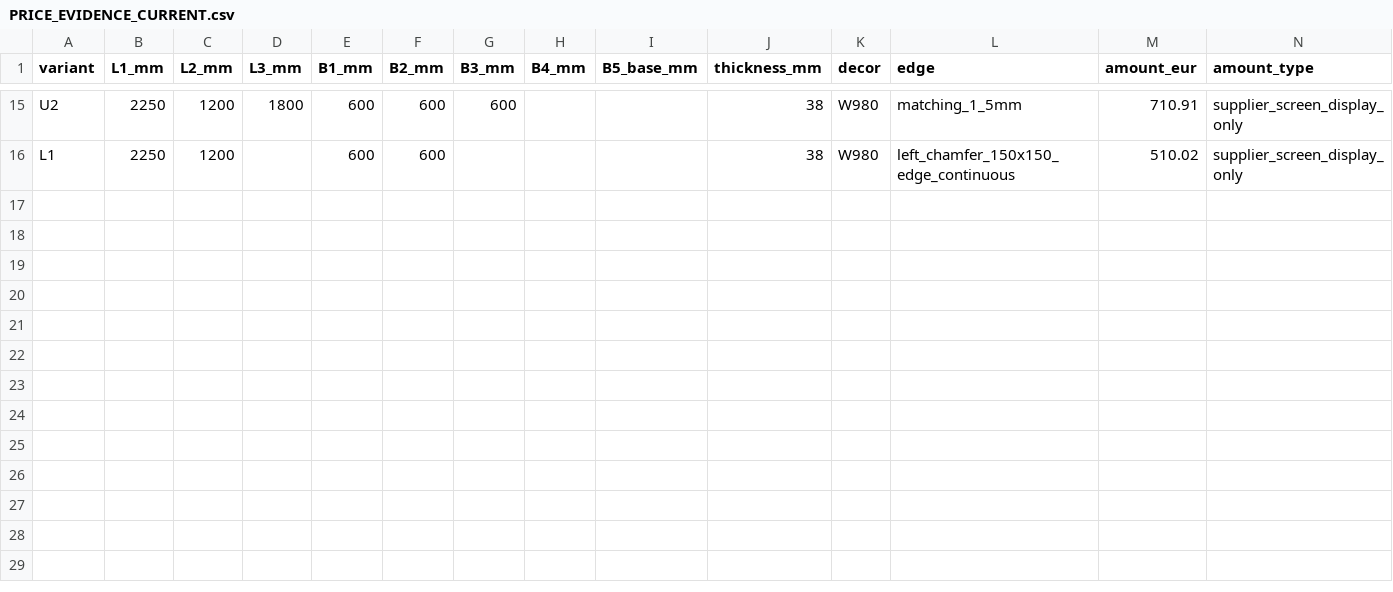
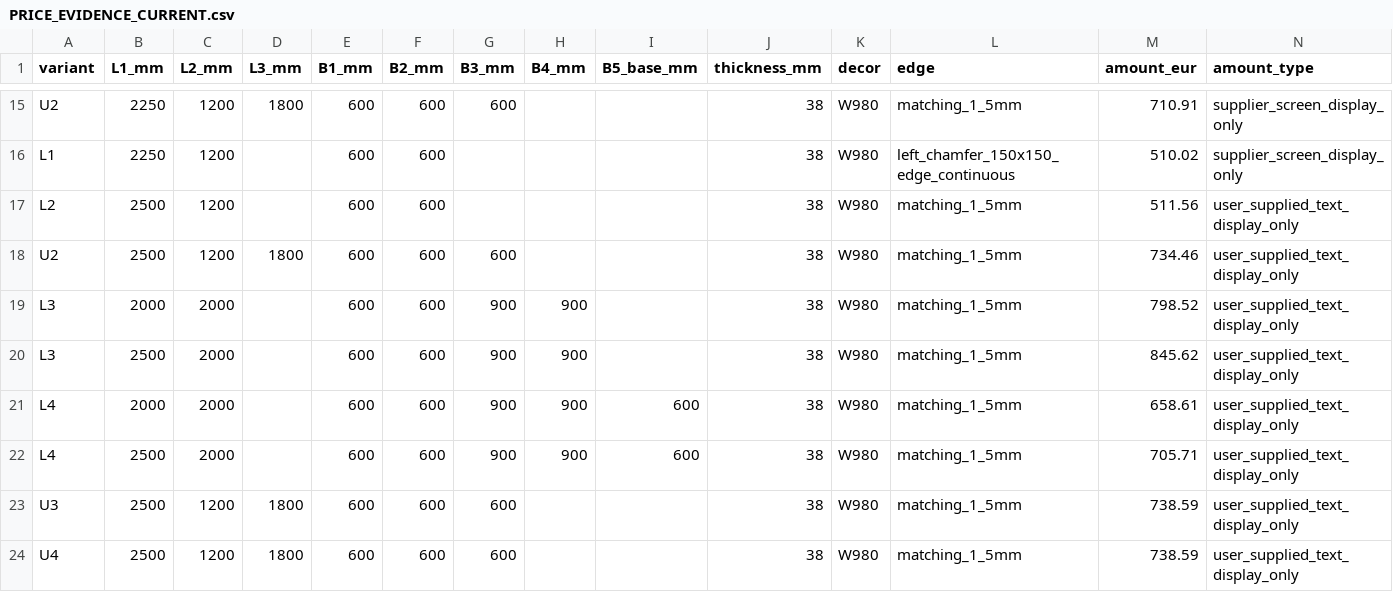
Before and after one commit to DaniS2212/hpz-arbeitsplatten-konfigurator, a CSV file: docs/references/speedmaster-lu/PRICE_EVIDENCE_CURRENT.csv, drawn as a sheet; only a part is shown, gaps mark what is left out; rows hold the shown columns only; the diff names each change by its address in the sheet, - before the commit and + after, or states it on an @@ line.

Commit message:
data(lu): append eight operator-transcribed Speedmaster prices as unverified display evidence, no ZIP

```diff
--- a/docs/references/speedmaster-lu/PRICE_EVIDENCE_CURRENT.csv
+++ b/docs/references/speedmaster-lu/PRICE_EVIDENCE_CURRENT.csv
+row 17: L2 | 2500 | 1200 |  | 600 | 600 |  |  |  | 38 | W980 | matching_1_5mm | 511.56 | user_supplied_text_display_only
+row 18: U2 | 2500 | 1200 | 1800 | 600 | 600 | 600 |  |  | 38 | W980 | matching_1_5mm | 734.46 | user_supplied_text_display_only
+row 19: L3 | 2000 | 2000 |  | 600 | 600 | 900 | 900 |  | 38 | W980 | matching_1_5mm | 798.52 | user_supplied_text_display_only
+row 20: L3 | 2500 | 2000 |  | 600 | 600 | 900 | 900 |  | 38 | W980 | matching_1_5mm | 845.62 | user_supplied_text_display_only
+row 21: L4 | 2000 | 2000 |  | 600 | 600 | 900 | 900 | 600 | 38 | W980 | matching_1_5mm | 658.61 | user_supplied_text_display_only
+row 22: L4 | 2500 | 2000 |  | 600 | 600 | 900 | 900 | 600 | 38 | W980 | matching_1_5mm | 705.71 | user_supplied_text_display_only
+row 23: U3 | 2500 | 1200 | 1800 | 600 | 600 | 600 |  |  | 38 | W980 | matching_1_5mm | 738.59 | user_supplied_text_display_only
+row 24: U4 | 2500 | 1200 | 1800 | 600 | 600 | 600 |  |  | 38 | W980 | matching_1_5mm | 738.59 | user_supplied_text_display_only
```
